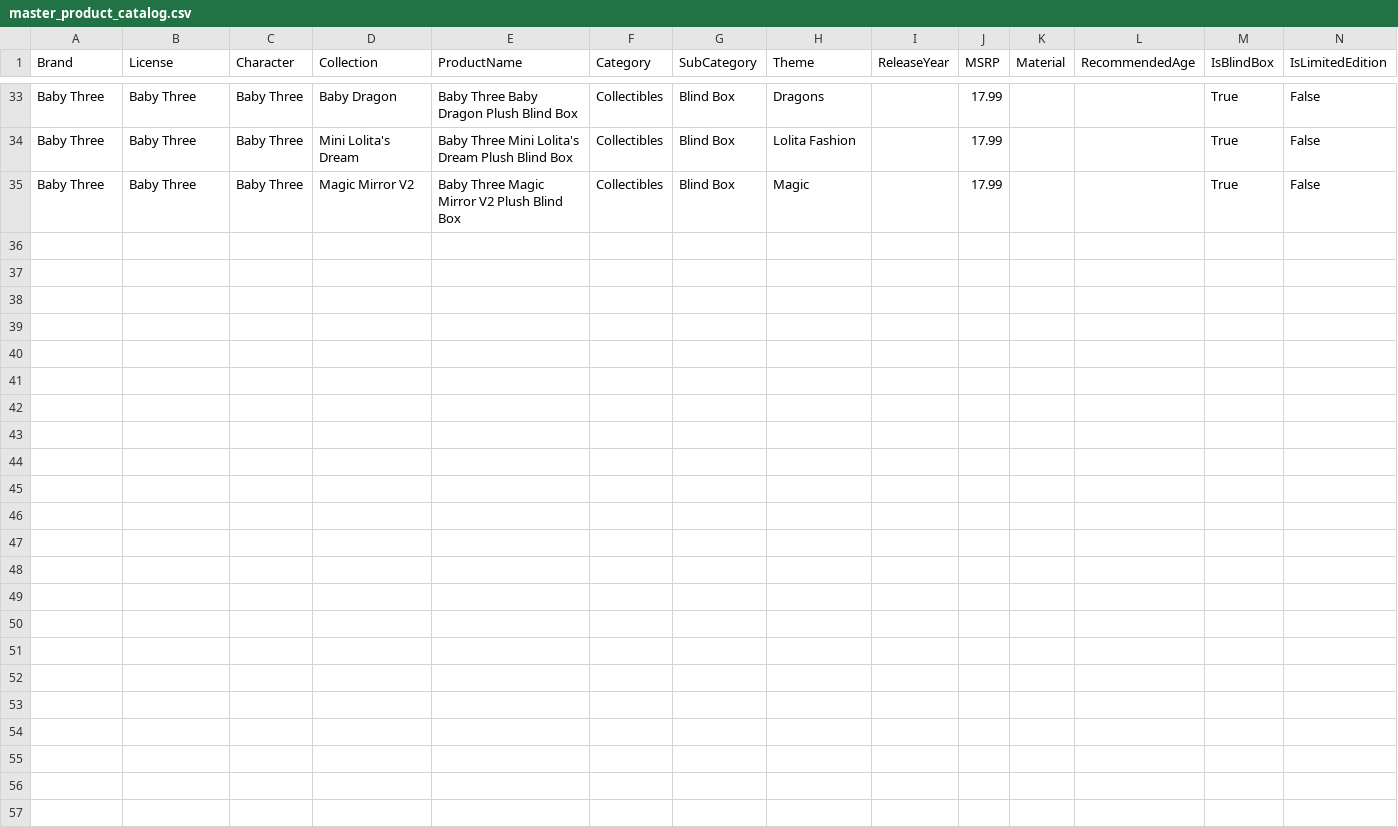
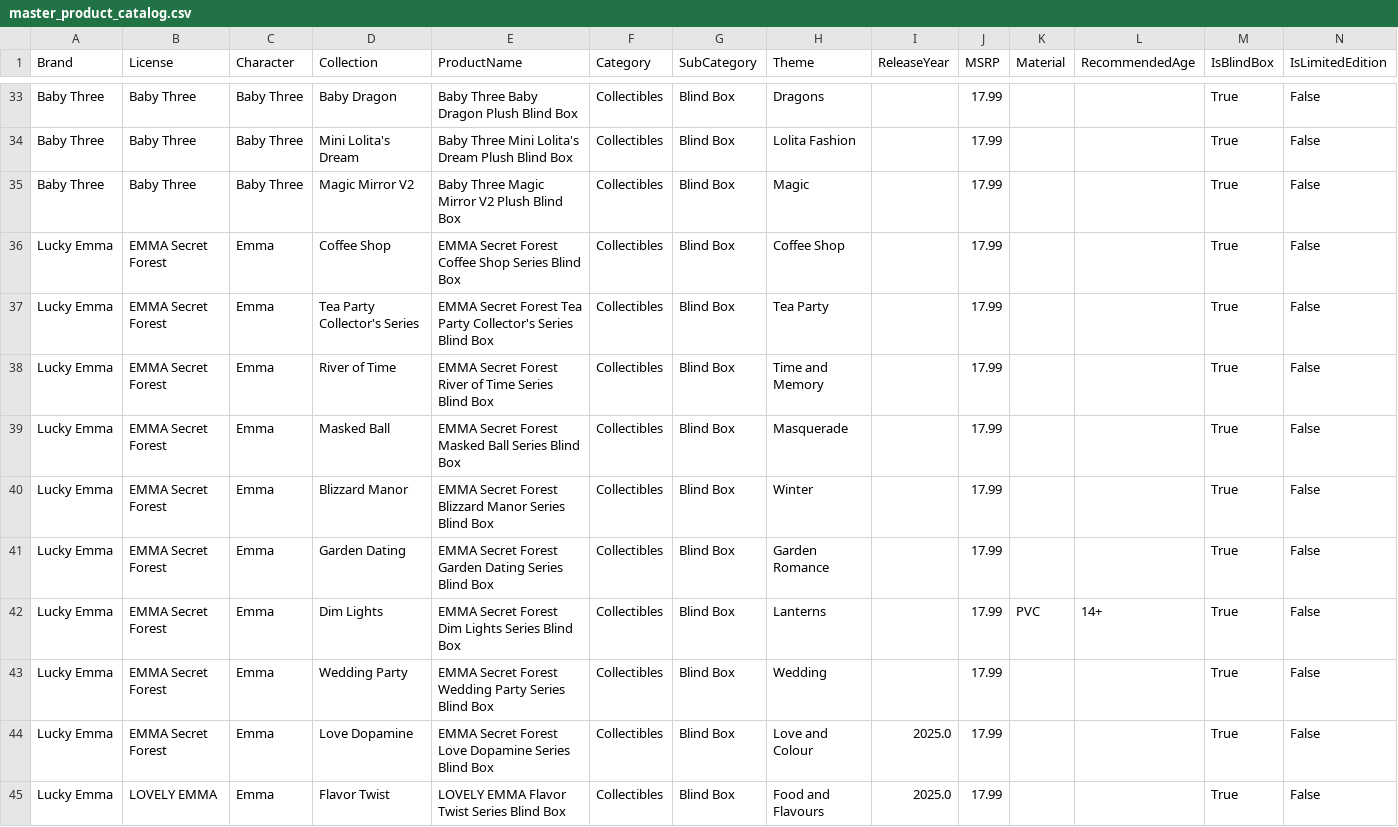
Before and after one commit to alyrib/potchi-potchi-business-intelligence, a CSV file: data/reference/master_product_catalog.csv, drawn as a sheet; only a part is shown, gaps mark what is left out; rows hold the shown columns only; the diff names each change by its address in the sheet, - before the commit and + after, or states it on an @@ line.

Commit message:
feat: add Lucky Emma product catalogue
1) Added ten verified Lucky Emma blind box collections to the master product catalogue.
2) Expanded the curated catalogue from 34 to 44 collectibles SKUs.

```diff
--- a/data/reference/master_product_catalog.csv
+++ b/data/reference/master_product_catalog.csv
+row 36: Lucky Emma | EMMA Secret Forest | Emma | Coffee Shop | EMMA Secret Forest Coffee Shop Series Blind Box | Collectibles | Blind Box | Coffee Shop |  | 17.99 |  |  | True | False
+row 37: Lucky Emma | EMMA Secret Forest | Emma | Tea Party Collector's Series | EMMA Secret Forest Tea Party Collector's Series Blind Box | Collectibles | Blind Box | Tea Party |  | 17.99 |  |  | True | False
+row 38: Lucky Emma | EMMA Secret Forest | Emma | River of Time | EMMA Secret Forest River of Time Series Blind Box | Collectibles | Blind Box | Time and Memory |  | 17.99 |  |  | True | False
+row 39: Lucky Emma | EMMA Secret Forest | Emma | Masked Ball | EMMA Secret Forest Masked Ball Series Blind Box | Collectibles | Blind Box | Masquerade |  | 17.99 |  |  | True | False
+row 40: Lucky Emma | EMMA Secret Forest | Emma | Blizzard Manor | EMMA Secret Forest Blizzard Manor Series Blind Box | Collectibles | Blind Box | Winter |  | 17.99 |  |  | True | False
+row 41: Lucky Emma | EMMA Secret Forest | Emma | Garden Dating | EMMA Secret Forest Garden Dating Series Blind Box | Collectibles | Blind Box | Garden Romance |  | 17.99 |  |  | True | False
+row 42: Lucky Emma | EMMA Secret Forest | Emma | Dim Lights | EMMA Secret Forest Dim Lights Series Blind Box | Collectibles | Blind Box | Lanterns |  | 17.99 | PVC | 14+ | True | False
+row 43: Lucky Emma | EMMA Secret Forest | Emma | Wedding Party | EMMA Secret Forest Wedding Party Series Blind Box | Collectibles | Blind Box | Wedding |  | 17.99 |  |  | True | False
+row 44: Lucky Emma | EMMA Secret Forest | Emma | Love Dopamine | EMMA Secret Forest Love Dopamine Series Blind Box | Collectibles | Blind Box | Love and Colour | 2025.0 | 17.99 |  |  | True | False
+row 45: Lucky Emma | LOVELY EMMA | Emma | Flavor Twist | LOVELY EMMA Flavor Twist Series Blind Box | Collectibles | Blind Box | Food and Flavours | 2025.0 | 17.99 |  |  | True | False
```
Also changed, not shown: 1 other file.
